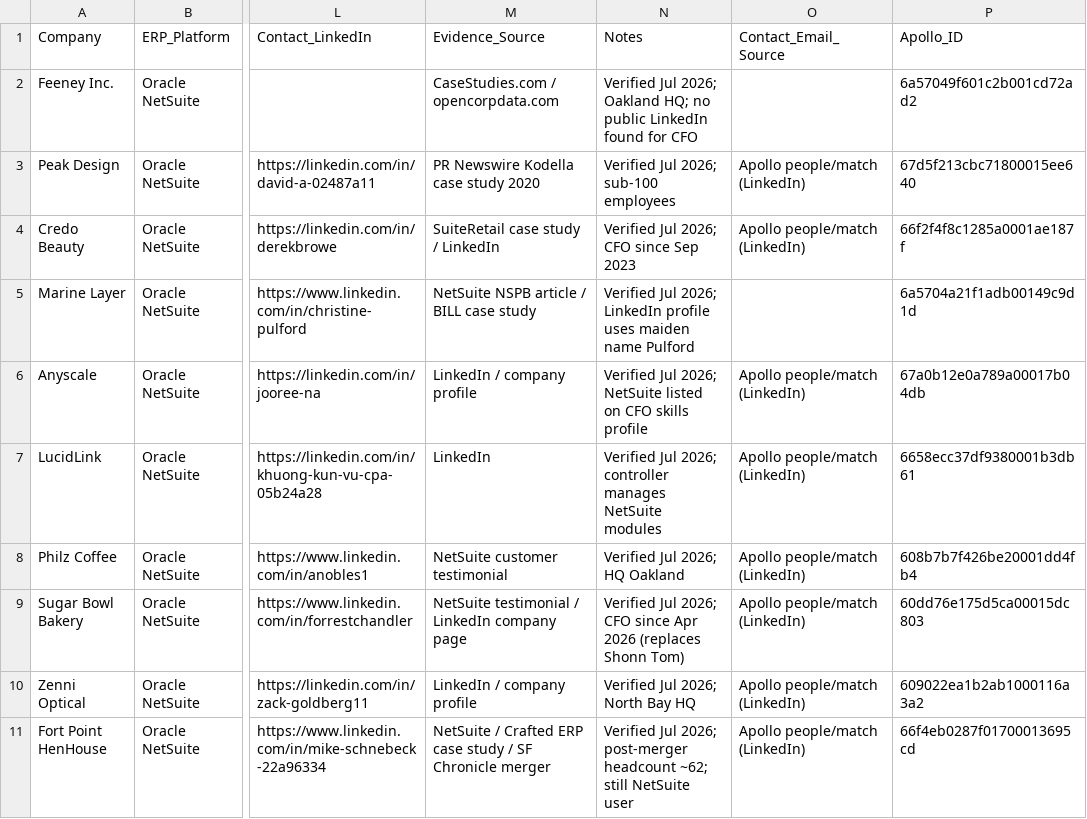
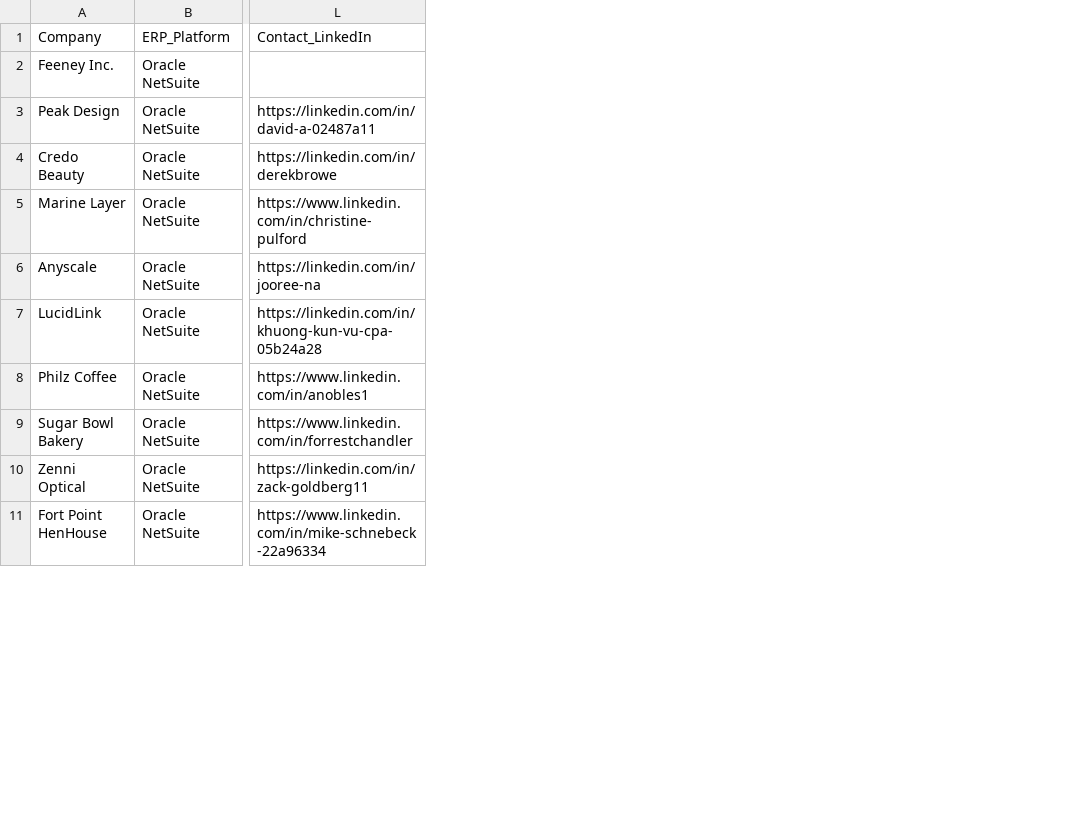
Before and after one commit to kwonseokhyun1-jpg/note, a CSV file: leads/bay-area-oracle-fusion-netsuite-leads.csv, drawn as a sheet; only a part is shown, gaps mark what is left out; the diff names each change by its address in the sheet, - before the commit and + after, or states it on an @@ line.

```diff
--- a/leads/bay-area-oracle-fusion-netsuite-leads.csv
+++ b/leads/bay-area-oracle-fusion-netsuite-leads.csv
-column M (Evidence_Source), rows 2-11: CaseStudies.com / opencorpdata.com | PR Newswire Kodella case study 2020 | SuiteRetail case study / LinkedIn | NetSuite NSPB article / BILL case study | LinkedIn / company profile | LinkedIn | NetSuite customer testimonial | NetSuite testimonial / LinkedIn company page | LinkedIn / company profile | NetSuite / Crafted ERP case study / SF Chronicle merger
-column N (Notes), rows 2-11: Verified Jul 2026; Oakland HQ; no public LinkedIn found for CFO | Verified Jul 2026; sub-100 employees | Verified Jul 2026; CFO since Sep 2023 | Verified Jul 2026; LinkedIn profile uses maiden name Pulford | Verified Jul 2026; NetSuite listed on CFO skills profile | Verified Jul 2026; controller manages NetSuite modules | Verified Jul 2026; HQ Oakland | Verified Jul 2026; CFO since Apr 2026 (replaces Shonn Tom) | Verified Jul 2026; North Bay HQ | Verified Jul 2026; post-merger headcount ~62; still NetSuite user
-column O (Contact_Email_Source), rows 3-11: Apollo people/match (LinkedIn) | Apollo people/match (LinkedIn) |  | Apollo people/match (LinkedIn) | Apollo people/match (LinkedIn) | Apollo people/match (LinkedIn) | Apollo people/match (LinkedIn) | Apollo people/match (LinkedIn) | Apollo people/match (LinkedIn)
-column P (Apollo_ID), rows 2-11: 6a57049f601c2b001cd72ad2 | 67d5f213cbc71800015ee640 | 66f2f4f8c1285a0001ae187f | 6a5704a21f1adb00149c9d1d | 67a0b12e0a789a00017b04db | 6658ecc37df9380001b3db61 | 608b7b7f426be20001dd4fb4 | 60dd76e175d5ca00015dc803 | 609022ea1b2ab1000116a3a2 | 66f4eb0287f01700013695cd
```
